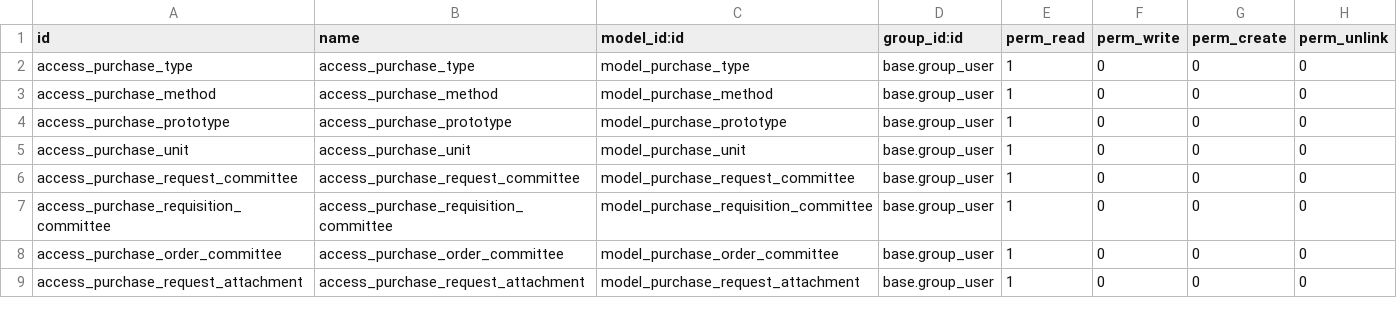
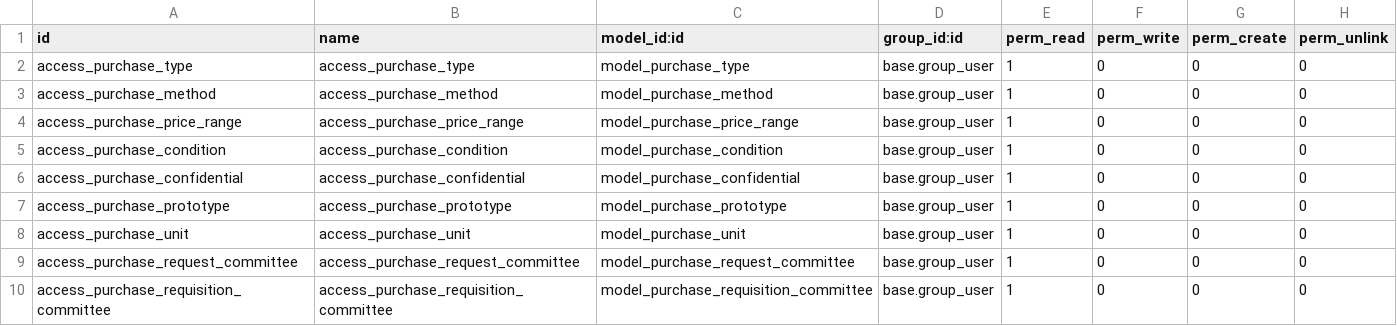
Before and after one commit to pabi2/pb2_addons, a CSV file: pabi_procurement/security/ir.model.access.csv, drawn as a sheet; only a part is shown; the shorter side is filled out with more unchanged rows; the diff names each change by its address in the sheet, - before the commit and + after, or states it on an @@ line.

Commit message:
[ENH] Add master data and re-organize views

```diff
--- a/pabi_procurement/security/ir.model.access.csv
+++ b/pabi_procurement/security/ir.model.access.csv
+row 4: access_purchase_price_range | access_purchase_price_range | model_purchase_price_range | base.group_user | 1 | 0 | 0 | 0
+row 5: access_purchase_condition | access_purchase_condition | model_purchase_condition | base.group_user | 1 | 0 | 0 | 0
+row 6: access_purchase_confidential | access_purchase_confidential | model_purchase_confidential | base.group_user | 1 | 0 | 0 | 0
```
Also changed, not shown: 16 other files.
